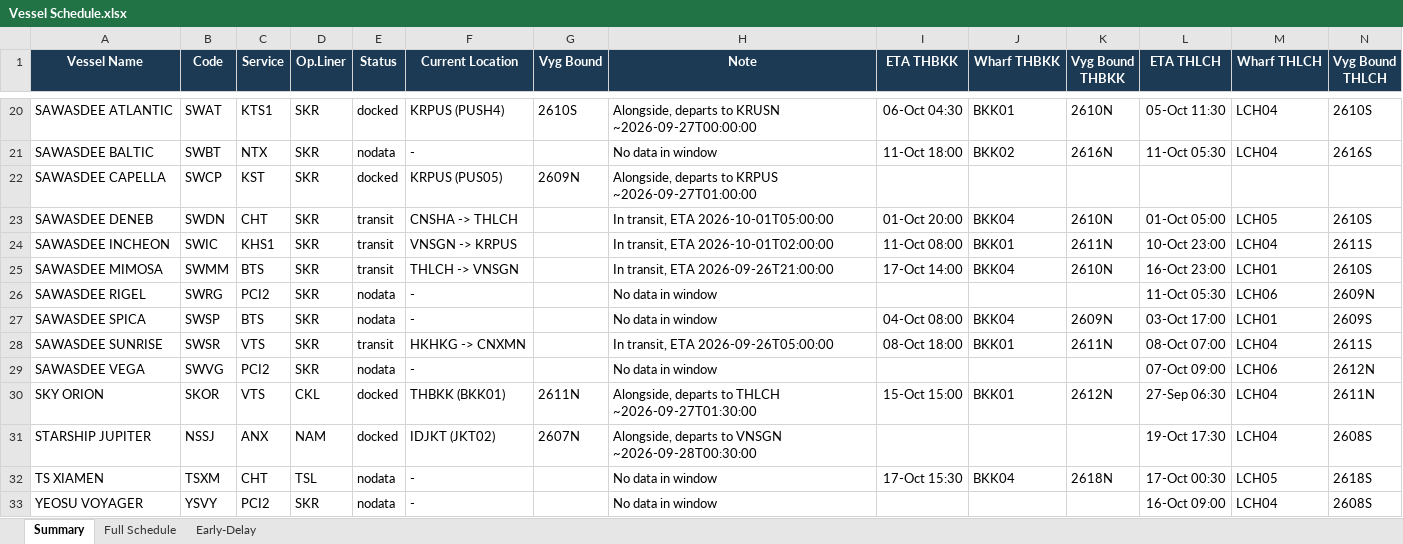
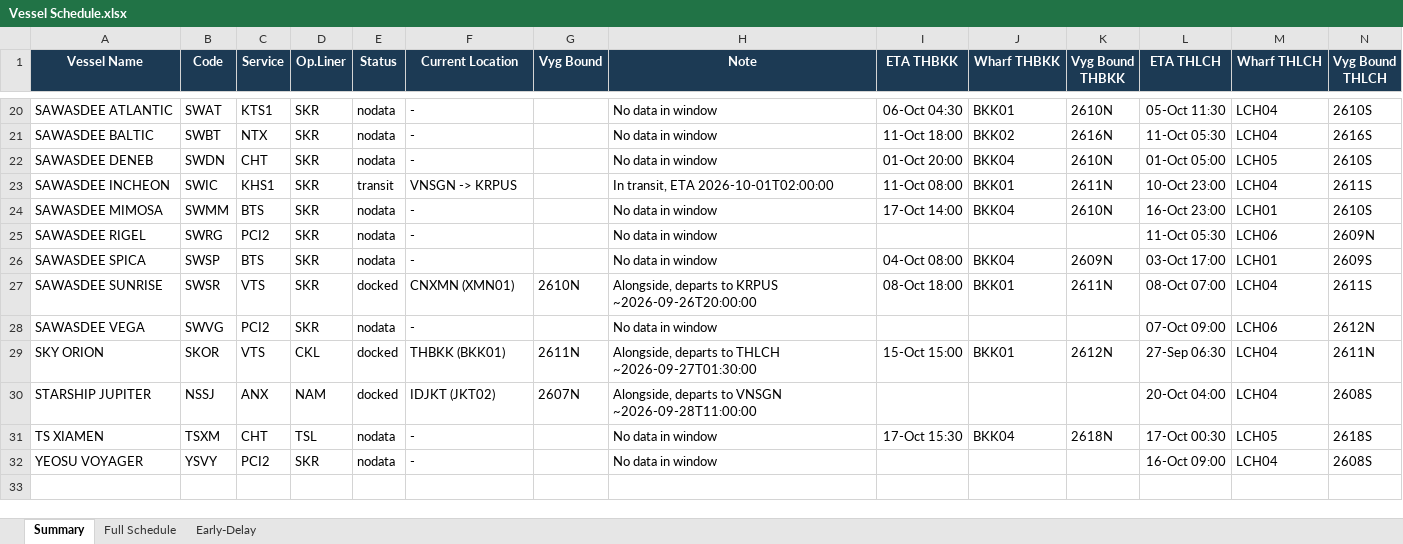
Before and after one commit to sirichai1265/heung-a-sked, an Excel workbook: Vessel Schedule.xlsx, sheet Summary, drawn as a sheet; only a part is shown, gaps mark what is left out; values as stored, in another font and other column widths than the file's, no borders; removed rows and columns are numbered as before the commit, all else as after; the diff covers the shown part only; the diff names each change by its address in the sheet, - before the commit and + after, or states it on an @@ line.

```diff
--- a/Vessel Schedule.xlsx (sheet Summary)
+++ b/Vessel Schedule.xlsx (sheet Summary)
-E20 (Status): docked
+E20 (Status): nodata
-F20 (Current Location): KRPUS (PUSH4)
+F20 (Current Location): -
-G20 (Vyg Bound): 2610S
+G20 (Vyg Bound): (empty)
-H20 (Note): Alongside, departs to KRUSN ~2026-09-27T00:00:00
+H20 (Note): No data in window
-row 22: SAWASDEE CAPELLA | SWCP | KST | SKR | docked | KRPUS (PUS05) | 2609N | Alongside, departs to KRPUS ~2026-09-27T01:00:00
-E22 (Status): transit
+E22 (Status): nodata
-F22 (Current Location): CNSHA -> THLCH
+F22 (Current Location): -
-H22 (Note): In transit, ETA 2026-10-01T05:00:00
+H22 (Note): No data in window
-E24 (Status): transit
+E24 (Status): nodata
-F24 (Current Location): THLCH -> VNSGN
+F24 (Current Location): -
-H24 (Note): In transit, ETA 2026-09-26T21:00:00
+H24 (Note): No data in window
-E27 (Status): transit
+E27 (Status): docked
-F27 (Current Location): HKHKG -> CNXMN
+F27 (Current Location): CNXMN (XMN01)
-G27 (Vyg Bound): (empty)
+G27 (Vyg Bound): 2610N
-H27 (Note): In transit, ETA 2026-09-26T05:00:00
+H27 (Note): Alongside, departs to KRPUS ~2026-09-26T20:00:00
-H30 (Note): …to VNSGN ~2026-09-28T00:30:00
+H30 (Note): …to VNSGN ~2026-09-28T11:00:00
-L30 (ETA THLCH): 19-Oct 17:30
+L30 (ETA THLCH): 20-Oct 04:00
```
Also changed, not shown: 30 edited cells elsewhere in this sheet, sheet Full Schedule, sheet Early-Delay, sked_current.xlsx, 4 other files.
